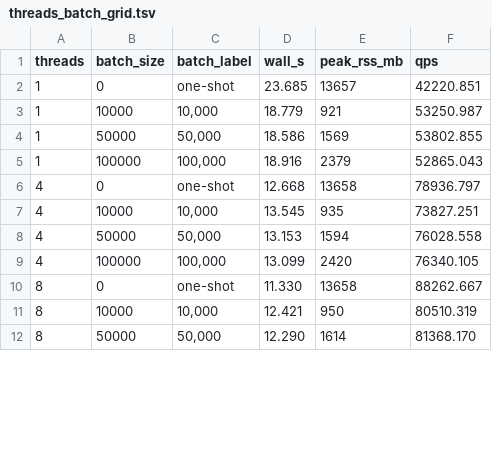
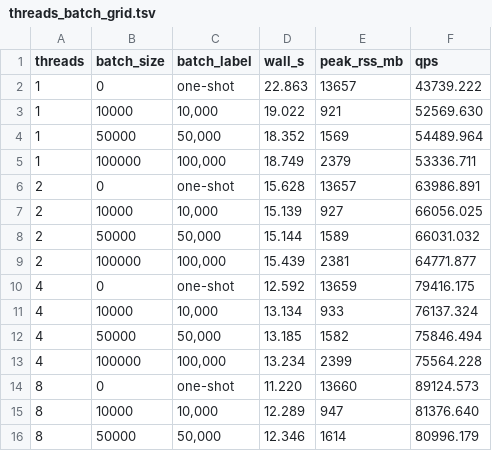
Before and after one commit to SotoLF/fastCDS, a TSV file: tutorial/reproduce_paper/benchmarks/threads_batch_grid.tsv, drawn as a sheet; only a part is shown; the diff covers the shown part only.

Commit message:
Notebooks: consolidate atlas + ClinVar; redesign analyses; remove 3 notebooks
- domain_functional_atlas now holds #1 (single-exon% + domain-size boxplot by
  function), #2 (domain start/middle/end position in protein space, per family),
  #3 (completeness KDE, per family), and the merged ClinVar enrichment (OR 4.22)
- alphafold: 1D profile -> 2D hexbin (pLDDT vs nt-distance to junction)
- software_comparison: end-to-end throughput (5,847/s, not warm 71k) with the
  N each tool was measured at shown per bar
- scaling: threads grid re-run with {1,2,4,8,16} (1M, workstation)
- removed validation, pfam_proteome_atlas, clinvar_pathogenic (folded in / dup)
- README + wiki notebook lists + perf threads table updated

```diff
--- a/tutorial/reproduce_paper/benchmarks/threads_batch_grid.tsv
+++ b/tutorial/reproduce_paper/benchmarks/threads_batch_grid.tsv
@@ -1,12 +1,16 @@
 threads	batch_size	batch_label	wall_s	peak_rss_mb	qps
-1	0	one-shot	23.685	13657	42220.851
-1	10000	10,000	18.779	921	53250.987
-1	50000	50,000	18.586	1569	53802.855
-1	100000	100,000	18.916	2379	52865.043
-4	0	one-shot	12.668	13658	78936.797
-4	10000	10,000	13.545	935	73827.251
-4	50000	50,000	13.153	1594	76028.558
-4	100000	100,000	13.099	2420	76340.105
-8	0	one-shot	11.330	13658	88262.667
-8	10000	10,000	12.421	950	80510.319
-8	50000	50,000	12.290	1614	81368.170
+1	0	one-shot	22.863	13657	43739.222
+1	10000	10,000	19.022	921	52569.630
+1	50000	50,000	18.352	1569	54489.964
+1	100000	100,000	18.749	2379	53336.711
+2	0	one-shot	15.628	13657	63986.891
+2	10000	10,000	15.139	927	66056.025
+2	50000	50,000	15.144	1589	66031.032
+2	100000	100,000	15.439	2381	64771.877
+4	0	one-shot	12.592	13659	79416.175
+4	10000	10,000	13.134	933	76137.324
+4	50000	50,000	13.185	1582	75846.494
+4	100000	100,000	13.234	2399	75564.228
+8	0	one-shot	11.220	13660	89124.573
+8	10000	10,000	12.289	947	81376.640
+8	50000	50,000	12.346	1614	80996.179
```
Also changed, not shown: 4 removed rows and 15 edited cells elsewhere in this file, 10 other files.
